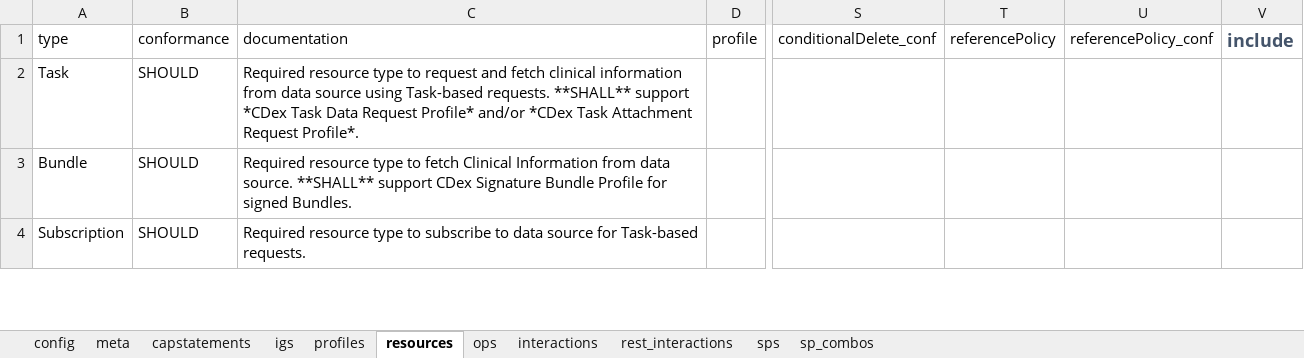
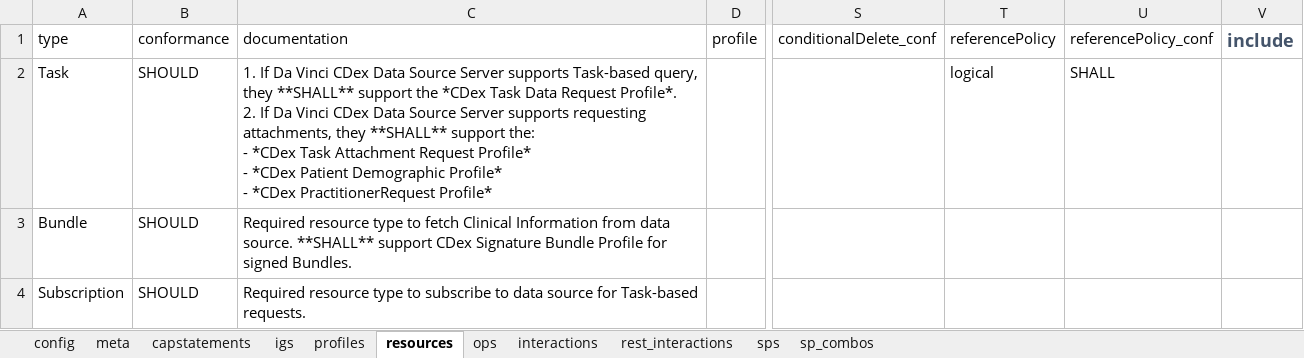
Before and after one commit to HL7/davinci-ecdx, an Excel workbook: input/resources-spreadsheet/data-source-server.xlsx, sheet resources, drawn as a sheet; only a part is shown, gaps mark what is left out; values as stored, in another font and other column widths than the file's, no borders; ↵ is a line break in a cell; the diff covers the shown part only; the diff names each change by its address in the sheet, - before the commit and + after, or states it on an @@ line.

```diff
--- a/input/resources-spreadsheet/data-source-server.xlsx (sheet resources)
+++ b/input/resources-spreadsheet/data-source-server.xlsx (sheet resources)
-C2: Required resource type to request and fetch clinical information from data source using Task-based requests. **SHALL** support *CDex Task Data Request Profile* and/or *CDex Task Attachment Request Profile*.
+C2: 1. If Da Vinci CDex Data Source Server supports Task-based query, they **SHALL** support the *CDex Task Data Request Profile*. ↵ 2. If Da Vinci CDex Data Source Server supports requesting attachments, they **SHALL** support the: ↵ - *CDex Task Attachment Request Profile* ↵ - *CDex Patient Demographic Profile* ↵ - *CDex PractitionerRequest Profile*
-T2: (empty)
+T2: logical
-U2: (empty)
+U2: SHALL
```
Also changed, not shown: 1 added row and 3 edited cells elsewhere in this sheet, sheet interactions, sheet profiles, sheet meta, input/images/data-element-mapping.xlsx, input/resources-spreadsheet/data-consumer-client.xlsx, 20 other files.
